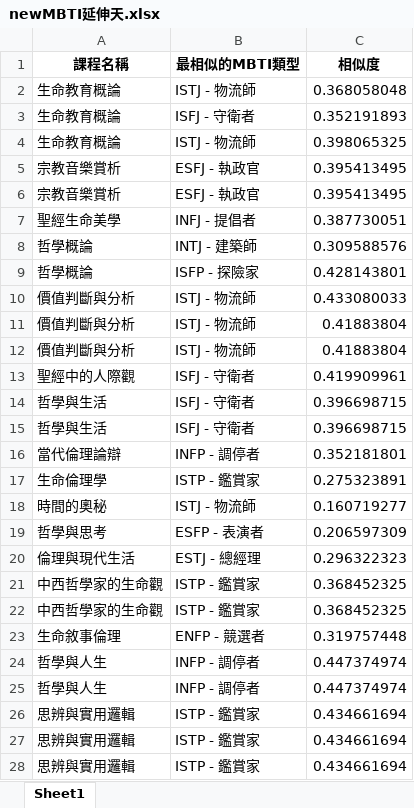
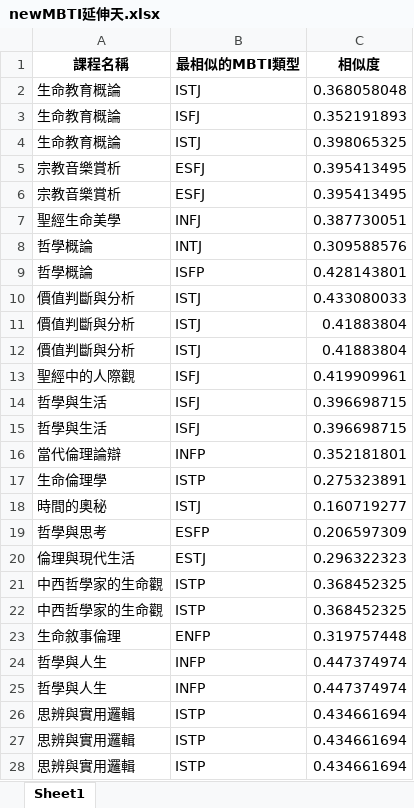
Before and after one commit to void3625/Course-recommendation-system, an Excel workbook: backend/data/newMBTI延伸天.xlsx, sheet Sheet1, drawn as a sheet; only a part is shown; values as stored, in another font and other column widths than the file's, no borders; charts and pictures not drawn; the diff covers the shown part only; the diff names each change by its address in the sheet, - before the commit and + after, or states it on an @@ line.

```diff
--- a/backend/data/newMBTI延伸天.xlsx (sheet Sheet1)
+++ b/backend/data/newMBTI延伸天.xlsx (sheet Sheet1)
-B2 (最相似的MBTI類型): ISTJ - 物流師
+B2 (最相似的MBTI類型): ISTJ
-B3 (最相似的MBTI類型): ISFJ - 守衛者
+B3 (最相似的MBTI類型): ISFJ
-B4 (最相似的MBTI類型): ISTJ - 物流師
+B4 (最相似的MBTI類型): ISTJ
-B5:B6 (最相似的MBTI類型): ESFJ - 執政官
+B5:B6 (最相似的MBTI類型): ESFJ
-B7 (最相似的MBTI類型): INFJ - 提倡者
+B7 (最相似的MBTI類型): INFJ
-B8 (最相似的MBTI類型): INTJ - 建築師
+B8 (最相似的MBTI類型): INTJ
-B9 (最相似的MBTI類型): ISFP - 探險家
+B9 (最相似的MBTI類型): ISFP
-B10:B12 (最相似的MBTI類型): ISTJ - 物流師
+B10:B12 (最相似的MBTI類型): ISTJ
-B13:B15 (最相似的MBTI類型): ISFJ - 守衛者
+B13:B15 (最相似的MBTI類型): ISFJ
-B16 (最相似的MBTI類型): INFP - 調停者
+B16 (最相似的MBTI類型): INFP
-B17 (最相似的MBTI類型): ISTP - 鑑賞家
+B17 (最相似的MBTI類型): ISTP
-B18 (最相似的MBTI類型): ISTJ - 物流師
+B18 (最相似的MBTI類型): ISTJ
-B19 (最相似的MBTI類型): ESFP - 表演者
+B19 (最相似的MBTI類型): ESFP
-B20 (最相似的MBTI類型): ESTJ - 總經理
+B20 (最相似的MBTI類型): ESTJ
-B21:B22 (最相似的MBTI類型): ISTP - 鑑賞家
+B21:B22 (最相似的MBTI類型): ISTP
-B23 (最相似的MBTI類型): ENFP - 競選者
+B23 (最相似的MBTI類型): ENFP
-B24:B25 (最相似的MBTI類型): INFP - 調停者
+B24:B25 (最相似的MBTI類型): INFP
-B26:B28 (最相似的MBTI類型): ISTP - 鑑賞家
+B26:B28 (最相似的MBTI類型): ISTP
```
Also changed, not shown: 8 edited cells elsewhere in this sheet, charts or pictures, backend/data/newMBTI延伸人.xlsx, backend/data/newMBTI延伸我.xlsx, 23 other files.
